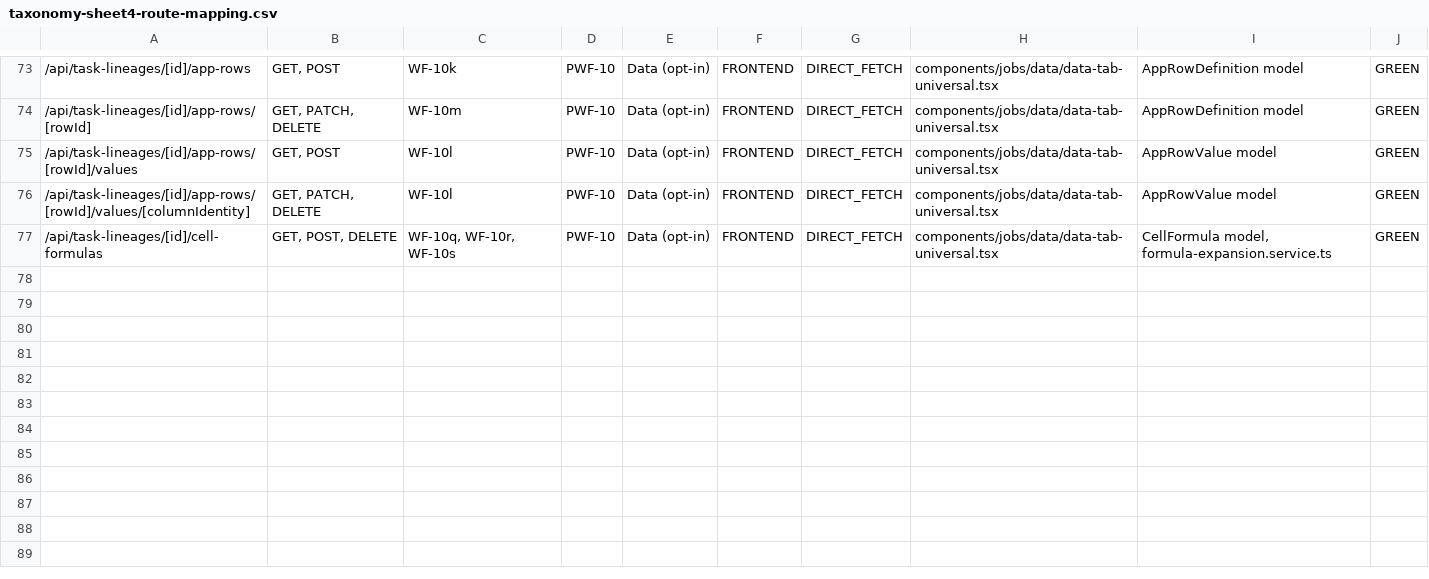
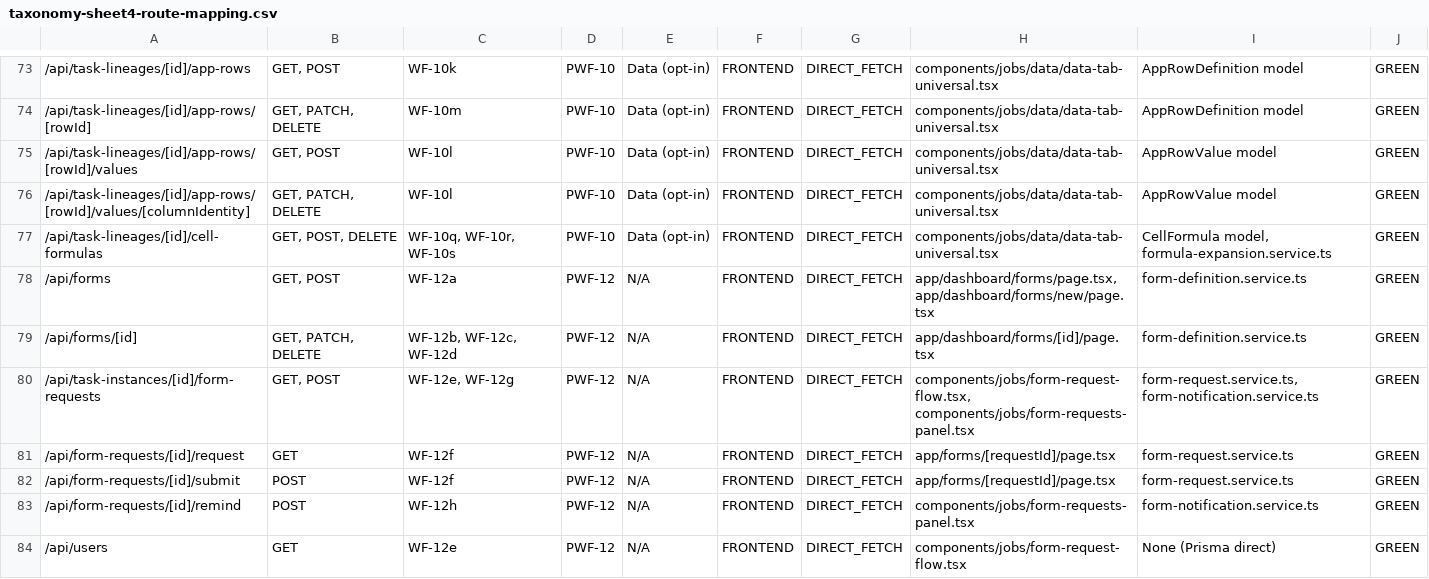
Before and after one commit to rich682/vergo-email, a CSV file: docs/product/taxonomy-sheet4-route-mapping.csv, drawn as a sheet; only a part is shown, gaps mark what is left out.

```diff
--- a/docs/product/taxonomy-sheet4-route-mapping.csv
+++ b/docs/product/taxonomy-sheet4-route-mapping.csv
@@ -77 +77,8 @@
 "/api/task-lineages/[id]/cell-formulas","GET, POST, DELETE","WF-10q, WF-10r, WF-10s","PWF-10","Data (opt-in)","FRONTEND","DIRECT_FETCH","components/jobs/data/data-tab-universal.tsx","CellFormula model, formula-expansion.service.ts","GREEN"
+"/api/forms","GET, POST","WF-12a","PWF-12","N/A","FRONTEND","DIRECT_FETCH","app/dashboard/forms/page.tsx, app/dashboard/forms/new/page.tsx","form-definition.service.ts","GREEN"
+"/api/forms/[id]","GET, PATCH, DELETE","WF-12b, WF-12c, WF-12d","PWF-12","N/A","FRONTEND","DIRECT_FETCH","app/dashboard/forms/[id]/page.tsx","form-definition.service.ts","GREEN"
+"/api/task-instances/[id]/form-requests","GET, POST","WF-12e, WF-12g","PWF-12","N/A","FRONTEND","DIRECT_FETCH","components/jobs/form-request-flow.tsx, components/jobs/form-requests-panel.tsx","form-request.service.ts, form-notification.service.ts","GREEN"
+"/api/form-requests/[id]/request","GET","WF-12f","PWF-12","N/A","FRONTEND","DIRECT_FETCH","app/forms/[requestId]/page.tsx","form-request.service.ts","GREEN"
+"/api/form-requests/[id]/submit","POST","WF-12f","PWF-12","N/A","FRONTEND","DIRECT_FETCH","app/forms/[requestId]/page.tsx","form-request.service.ts","GREEN"
+"/api/form-requests/[id]/remind","POST","WF-12h","PWF-12","N/A","FRONTEND","DIRECT_FETCH","components/jobs/form-requests-panel.tsx","form-notification.service.ts","GREEN"
+"/api/users","GET","WF-12e","PWF-12","N/A","FRONTEND","DIRECT_FETCH","components/jobs/form-request-flow.tsx","None (Prisma direct)","GREEN"
```
Also changed, not shown: docs/product/taxonomy-sheet1-parent-workflows.csv, docs/product/taxonomy-sheet2-sub-workflows.csv, 5 other files.
